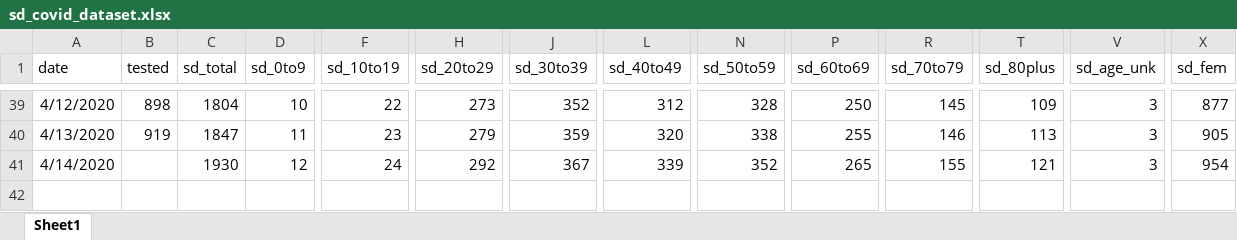
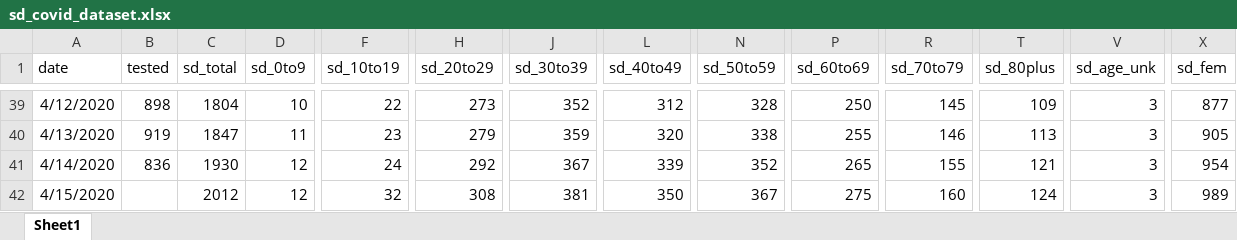
Before and after one commit to menis/sd_covid, an Excel workbook: sd_covid_dataset.xlsx, sheet Sheet1, drawn as a sheet; only a part is shown, gaps mark what is left out; values as stored, in another font and other column widths than the file's, no borders; rows hold the shown columns only; the diff names each change by its address in the sheet, - before the commit and + after, or states it on an @@ line.

Commit message:
Data from Apr 15

```diff
--- a/sd_covid_dataset.xlsx (sheet Sheet1)
+++ b/sd_covid_dataset.xlsx (sheet Sheet1)
-B41 (tested): (empty)
+B41 (tested): 836
+row 42: 4/15/2020 |  | 2012 | 12 | 32 | 308 | 381 | 350 | 367 | 275 | 160 | 124 | 3 | 989
```
Also changed, not shown: 12 other files.
